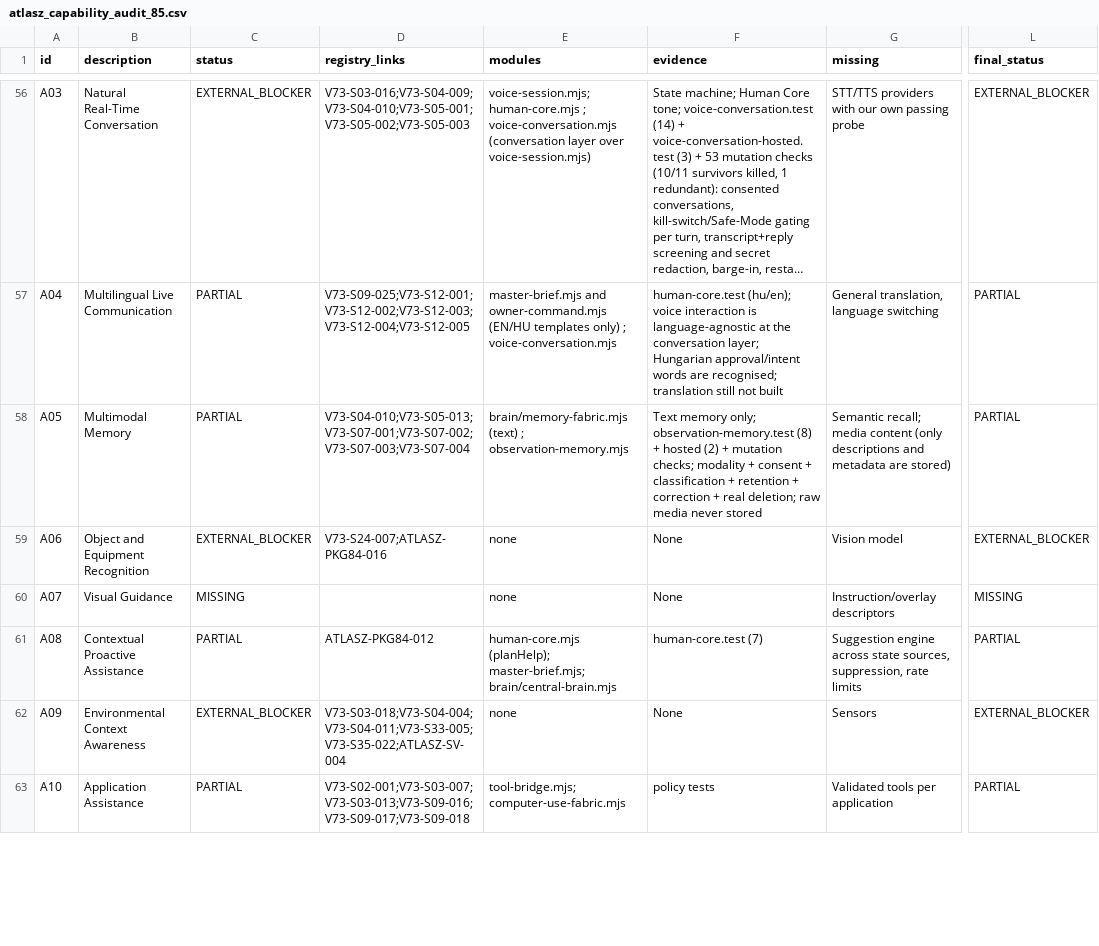
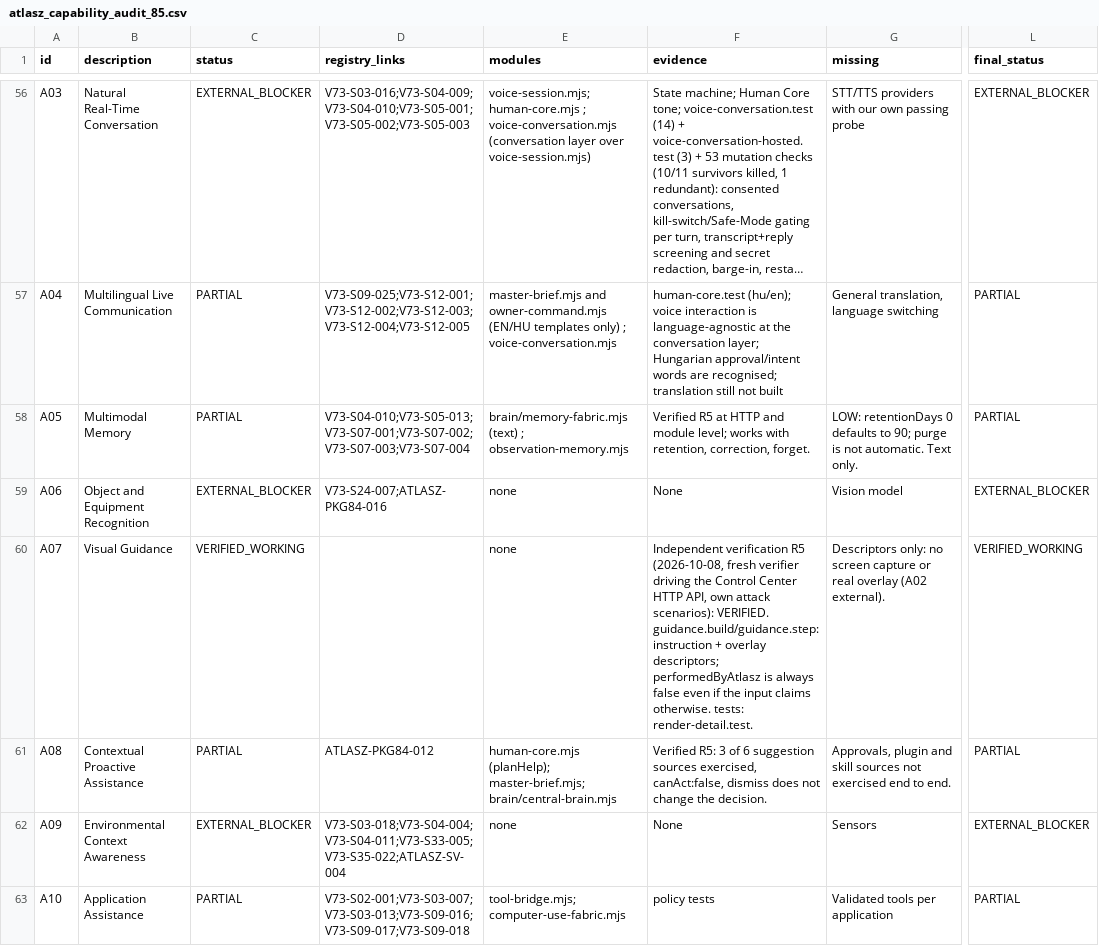
Before and after one commit to joci-xeno/astro-platform-starter, a CSV file: docs/atlasz_capability_audit_85.csv, drawn as a sheet; only a part is shown, gaps mark what is left out; long unchanged cells end in …; the diff covers the shown part only; the diff names each change by its address in the sheet, - before the commit and + after, or states it on an @@ line.

```diff
--- a/docs/atlasz_capability_audit_85.csv
+++ b/docs/atlasz_capability_audit_85.csv
-F58 (evidence): Text memory only; observation-memory.test (8) + hosted (2) + mutation checks; modality + consent + classification + retention + correction + real deletion; raw media never stored
+F58 (evidence): Verified R5 at HTTP and module level; works with retention, correction, forget.
-G58 (missing): Semantic recall; media content (only descriptions and metadata are stored)
+G58 (missing): LOW: retentionDays 0 defaults to 90; purge is not automatic. Text only.
-C60 (status): MISSING
+C60 (status): VERIFIED_WORKING
-F60 (evidence): None
+F60 (evidence): Independent verification R5 (2026-10-08, fresh verifier driving the Control Center HTTP API, own attack scenarios): VERIFIED. guidance.build/guidance.step: instruction + overlay descriptors; performedByAtlasz is always false even if the input claims otherwise. tests: render-detail.test.
-G60 (missing): Instruction/overlay descriptors
+G60 (missing): Descriptors only: no screen capture or real overlay (A02 external).
-L60 (final_status): MISSING
+L60 (final_status): VERIFIED_WORKING
-F61 (evidence): human-core.test (7)
+F61 (evidence): Verified R5: 3 of 6 suggestion sources exercised, canAct:false, dismiss does not change the decision.
-G61 (missing): Suggestion engine across state sources, suppression, rate limits
+G61 (missing): Approvals, plugin and skill sources not exercised end to end.
```
Also changed, not shown: 106 edited cells elsewhere in this file, docs/atlasz_master_gap_register.csv, 21 other files.
